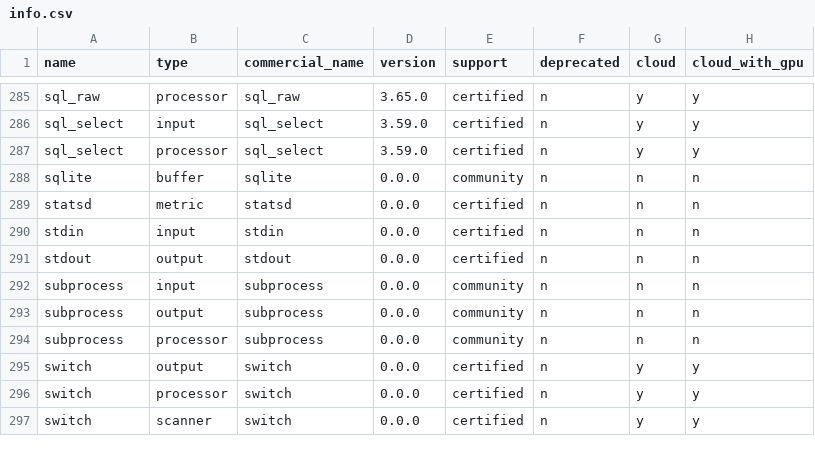
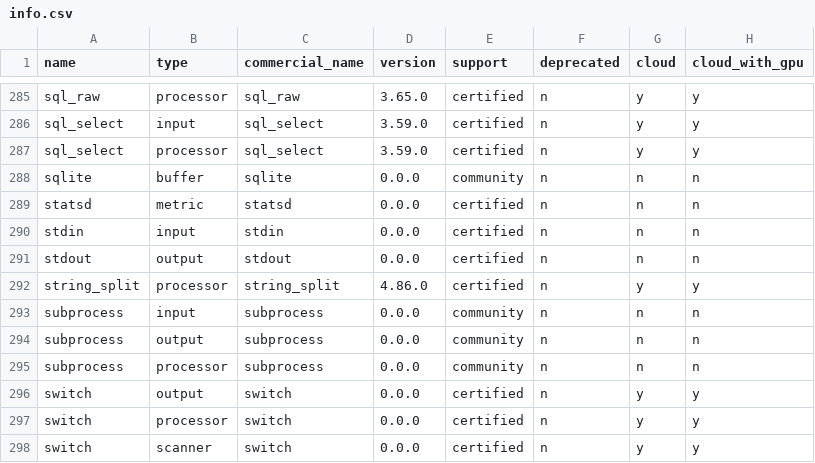
Before and after one commit to redpanda-data/connect, a CSV file: internal/plugins/info.csv, drawn as a sheet; only a part is shown, gaps mark what is left out; the diff names each change by its address in the sheet, - before the commit and + after, or states it on an @@ line.

Commit message:
Add string_split processor
Splits message bytes by a configurable delimiter into an []any array.
Supports an empty_as_null flag to convert empty parts to null.

```diff
--- a/internal/plugins/info.csv
+++ b/internal/plugins/info.csv
+row 292: string_split | processor | string_split | 4.86.0 | certified | n | y | y
```
Also changed, not shown: 5 other files.
